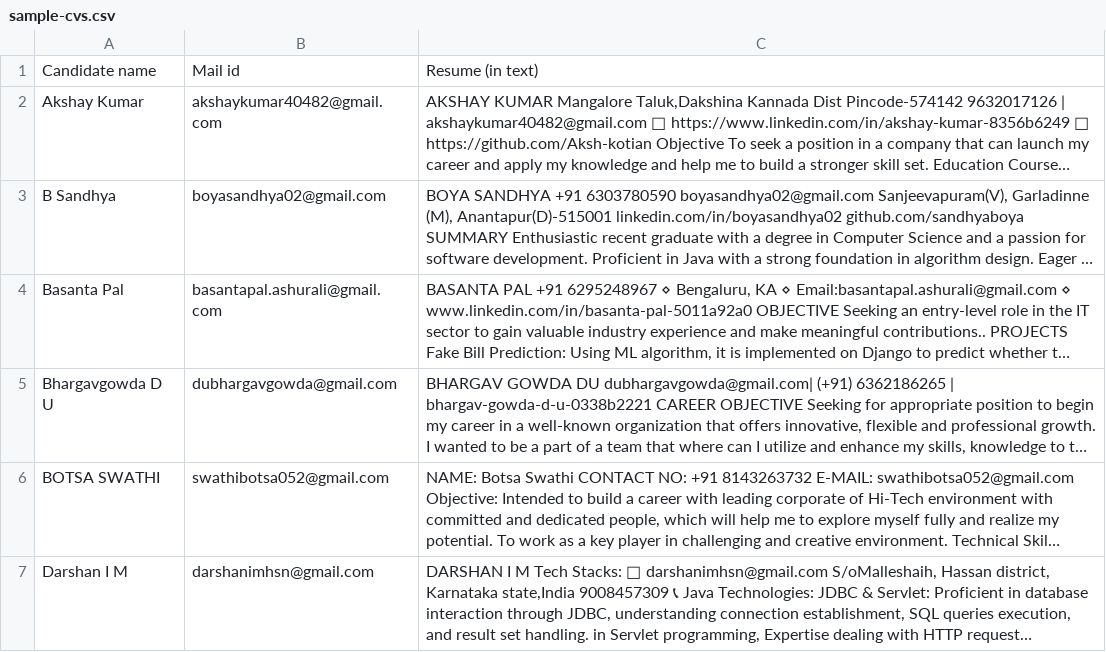
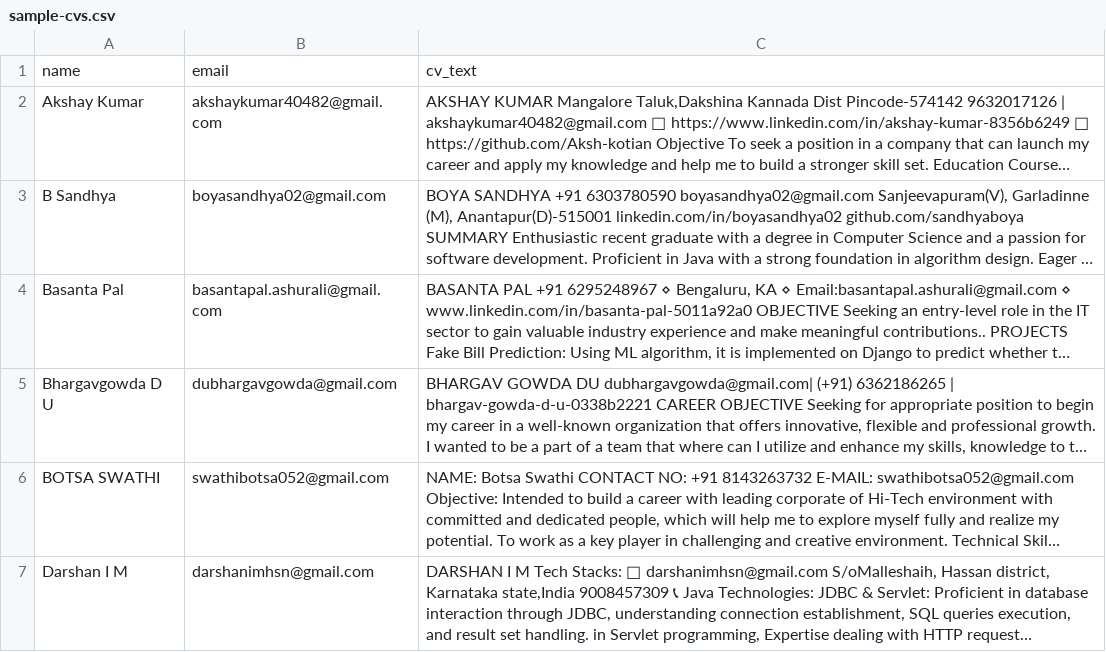
Before and after one commit to Rishabh-DoSelect/Unified-Percentile-Score, a CSV file: public/sample-data/sample-cvs.csv, drawn as a sheet; only a part is shown; long unchanged cells end in …; removed rows and columns are numbered as before the commit, all else as after; the diff names each change by its address in the sheet, - before the commit and + after, or states it on an @@ line.

Commit message:
Fixed sample_cv.csv for proper input

```diff
--- a/public/sample-data/sample-cvs.csv
+++ b/public/sample-data/sample-cvs.csv
-row 1: Candidate name | Mail id | Resume (in text)
+row 1: name | email | cv_text
```
Also changed, not shown: 2 other files.
